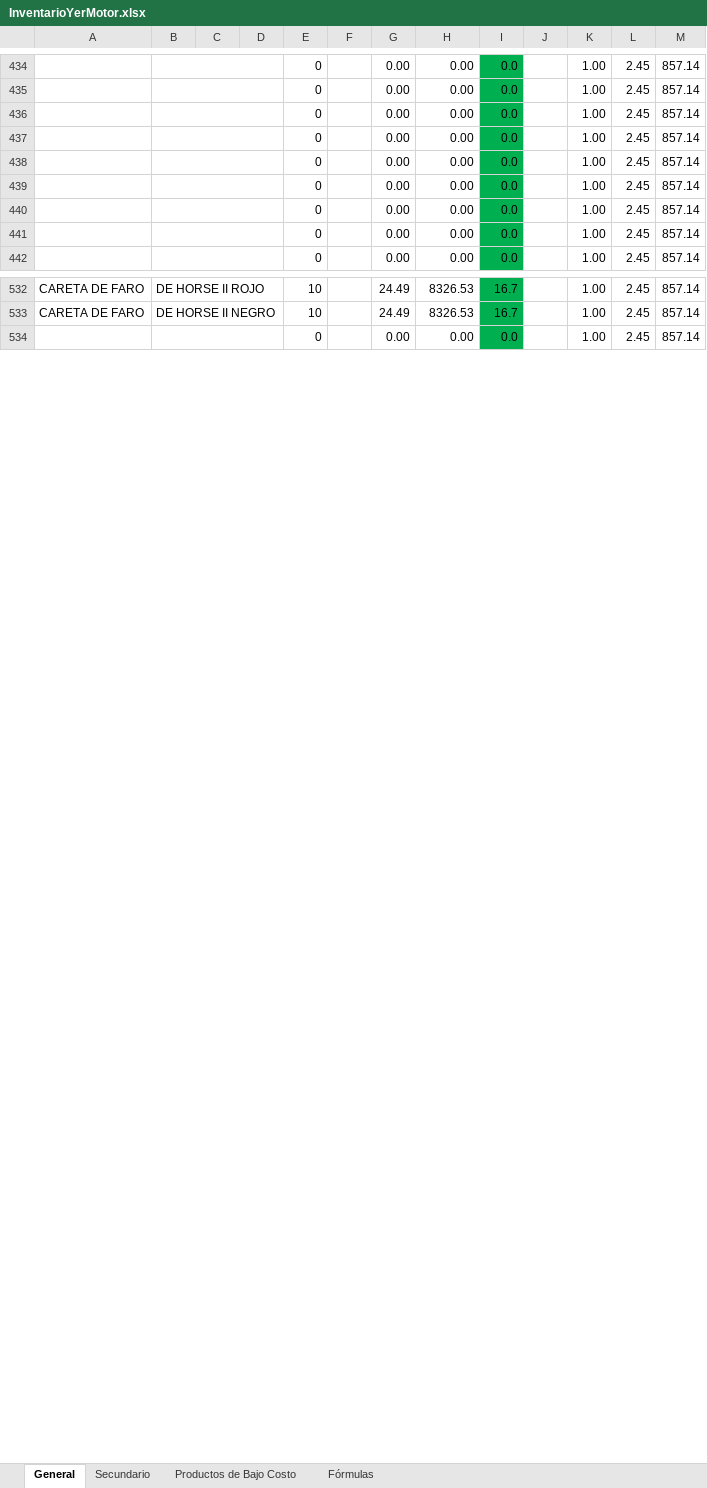
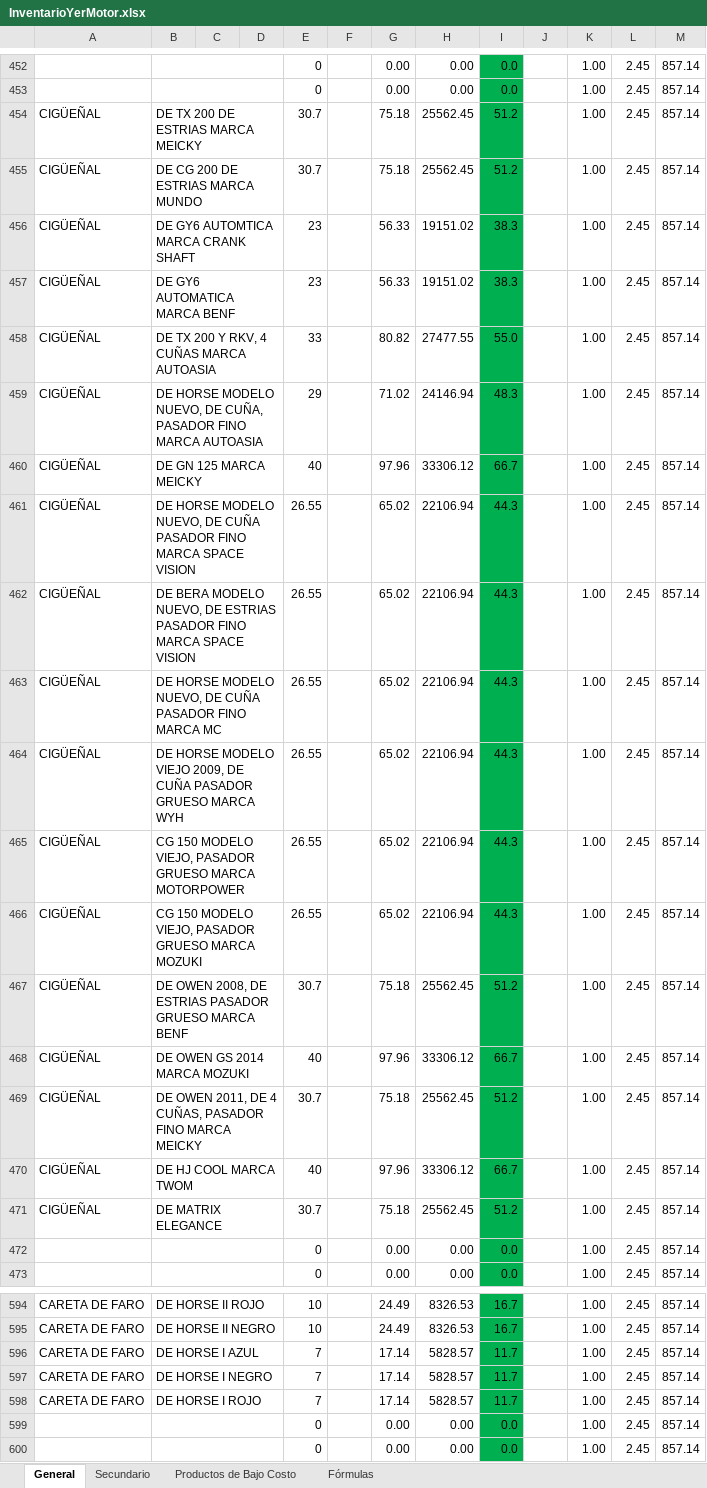
Before and after one commit to respaldos4yermotor-RYM/productos, an Excel workbook: InventarioYerMotor.xlsx, sheet General, drawn as a sheet; only a part is shown, gaps mark what is left out; values as stored, in another font and other column widths than the file's, no borders; the diff covers the shown part only; the diff names each change by its address in the sheet, - before the commit and + after, or states it on an @@ line.

Commit message:
Carga de estante grande

```diff
--- a/InventarioYerMotor.xlsx (sheet General)
+++ b/InventarioYerMotor.xlsx (sheet General)
@@ row 436 moved to row 787: 0 @@
@@ row 437 moved to row 788: 0 @@
@@ row 438 moved to row 789: 0 @@
@@ row 439 moved to row 790: 0 @@
@@ row 440 moved to row 791: 0 @@
+row 454: CIGÜEÑAL | DE TX 200 DE ESTRIAS MARCA MEICKY |  |  | 30.7 |  | 75.18 | 25562.45 | 51.2 |  | 1.00 | 2.45 | 857.14
+row 455: CIGÜEÑAL | DE CG 200 DE ESTRIAS MARCA MUNDO |  |  | 30.7 |  | 75.18 | 25562.45 | 51.2 |  | 1.00 | 2.45 | 857.14
+row 456: CIGÜEÑAL | DE GY6 AUTOMTICA MARCA CRANK SHAFT |  |  | 23 |  | 56.33 | 19151.02 | 38.3 |  | 1.00 | 2.45 | 857.14
+row 457: CIGÜEÑAL | DE GY6 AUTOMATICA MARCA BENF |  |  | 23 |  | 56.33 | 19151.02 | 38.3 |  | 1.00 | 2.45 | 857.14
+row 458: CIGÜEÑAL | DE TX 200 Y RKV, 4 CUÑAS MARCA AUTOASIA |  |  | 33 |  | 80.82 | 27477.55 | 55.0 |  | 1.00 | 2.45 | 857.14
+row 459: CIGÜEÑAL | DE HORSE MODELO NUEVO, DE CUÑA, PASADOR FINO MARCA AUTOASIA |  |  | 29 |  | 71.02 | 24146.94 | 48.3 |  | 1.00 | 2.45 | 857.14
+row 460: CIGÜEÑAL | DE GN 125 MARCA MEICKY |  |  | 40 |  | 97.96 | 33306.12 | 66.7 |  | 1.00 | 2.45 | 857.14
+row 461: CIGÜEÑAL | DE HORSE MODELO NUEVO, DE CUÑA PASADOR FINO MARCA SPACE VISION |  |  | 26.55 |  | 65.02 | 22106.94 | 44.3 |  | 1.00 | 2.45 | 857.14
+row 462: CIGÜEÑAL | DE BERA MODELO NUEVO, DE ESTRIAS PASADOR FINO MARCA SPACE VISION |  |  | 26.55 |  | 65.02 | 22106.94 | 44.3 |  | 1.00 | 2.45 | 857.14
+row 463: CIGÜEÑAL | DE HORSE MODELO NUEVO, DE CUÑA PASADOR FINO MARCA MC |  |  | 26.55 |  | 65.02 | 22106.94 | 44.3 |  | 1.00 | 2.45 | 857.14
+row 464: CIGÜEÑAL | DE HORSE MODELO VIEJO 2009, DE CUÑA PASADOR GRUESO MARCA WYH |  |  | 26.55 |  | 65.02 | 22106.94 | 44.3 |  | 1.00 | 2.45 | 857.14
+row 465: CIGÜEÑAL | CG 150 MODELO VIEJO, PASADOR GRUESO MARCA MOTORPOWER |  |  | 26.55 |  | 65.02 | 22106.94 | 44.3 |  | 1.00 | 2.45 | 857.14
+row 466: CIGÜEÑAL | CG 150 MODELO VIEJO, PASADOR GRUESO MARCA MOZUKI |  |  | 26.55 |  | 65.02 | 22106.94 | 44.3 |  | 1.00 | 2.45 | 857.14
+row 467: CIGÜEÑAL | DE OWEN 2008, DE ESTRIAS PASADOR GRUESO MARCA BENF |  |  | 30.7 |  | 75.18 | 25562.45 | 51.2 |  | 1.00 | 2.45 | 857.14
+row 468: CIGÜEÑAL | DE OWEN GS 2014 MARCA MOZUKI |  |  | 40 |  | 97.96 | 33306.12 | 66.7 |  | 1.00 | 2.45 | 857.14
+row 469: CIGÜEÑAL | DE OWEN 2011, DE 4 CUÑAS, PASADOR FINO MARCA MEICKY |  |  | 30.7 |  | 75.18 | 25562.45 | 51.2 |  | 1.00 | 2.45 | 857.14
+row 470: CIGÜEÑAL | DE HJ COOL MARCA TWOM |  |  | 40 |  | 97.96 | 33306.12 | 66.7 |  | 1.00 | 2.45 | 857.14
+row 471: CIGÜEÑAL | DE MATRIX ELEGANCE |  |  | 30.7 |  | 75.18 | 25562.45 | 51.2 |  | 1.00 | 2.45 | 857.14
+row 596: CARETA DE FARO | DE HORSE I AZUL |  |  | 7 |  | 17.14 | 5828.57 | 11.7 |  | 1.00 | 2.45 | 857.14
+row 597: CARETA DE FARO | DE HORSE I NEGRO |  |  | 7 |  | 17.14 | 5828.57 | 11.7 |  | 1.00 | 2.45 | 857.14
+row 598: CARETA DE FARO | DE HORSE I ROJO |  |  | 7 |  | 17.14 | 5828.57 | 11.7 |  | 1.00 | 2.45 | 857.14
@@ row 397 moved to row 599: 0 @@
```
Also changed, not shown: 85 added rows, 3 removed rows, 49 moved rows and 22 edited cells elsewhere in this sheet, sheet Productos de Bajo Costo, formulas that keep their value.
